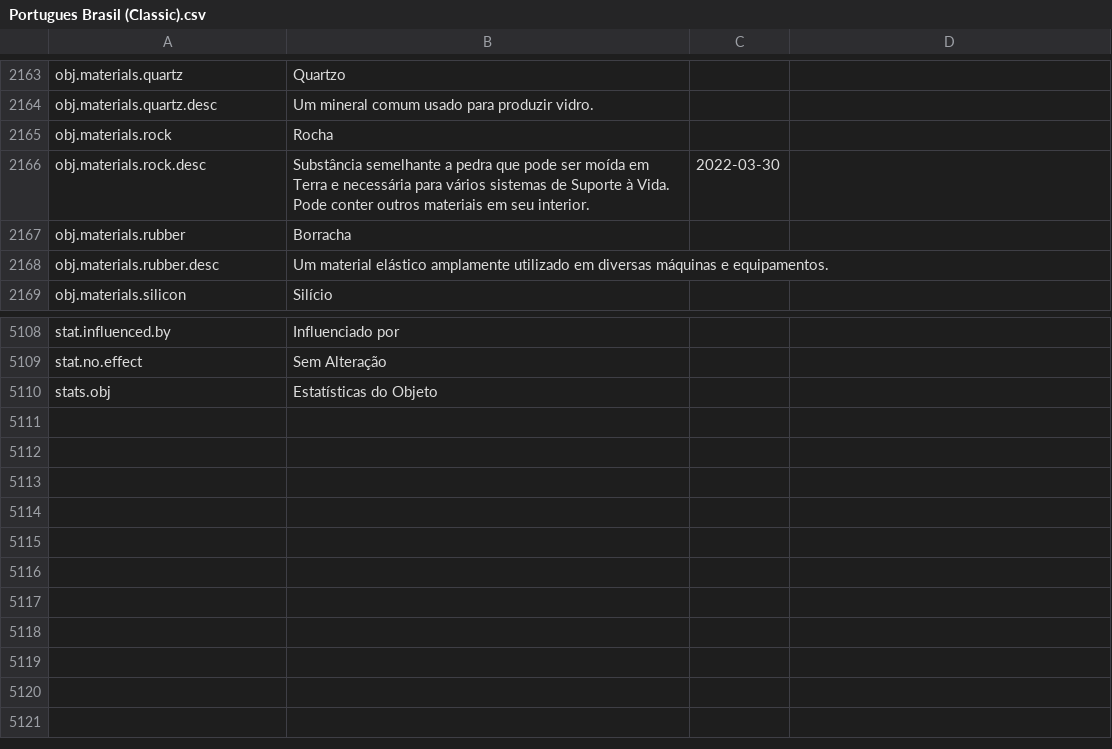
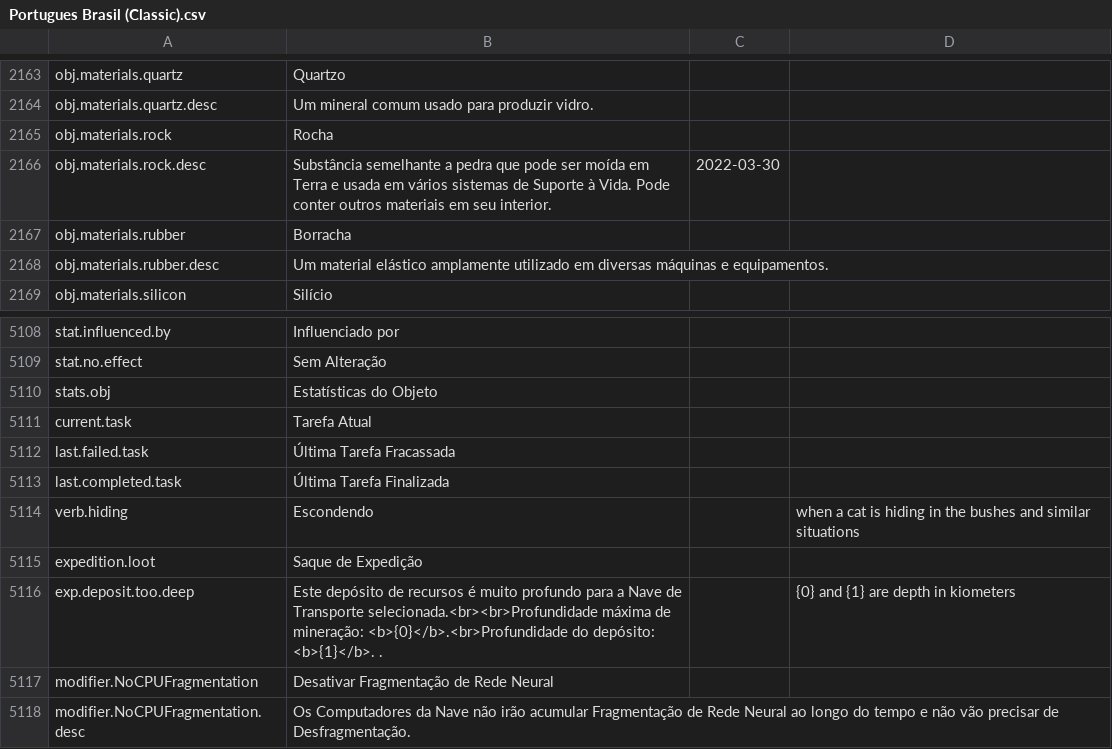
Before and after one commit to kodolinija/stardeus-translations, a CSV file: Translations/Portugues Brasil (Classic).csv, drawn as a sheet; only a part is shown, gaps mark what is left out.

Commit message:
v0.10.26.1982

```diff
--- a/Translations/Portugues Brasil (Classic).csv
+++ b/Translations/Portugues Brasil (Classic).csv
@@ -2169,3 +2169,3 @@ obj.materials.quartz.desc,Um mineral comum usado para produzir vidro.,,
 obj.materials.rock,Rocha,,
-obj.materials.rock.desc,Substância semelhante a pedra que pode ser moída em Terra e necessária para vários sistemas de Suporte à Vida. Pode conter outros materiais em seu interior.,2022-03-30,
+obj.materials.rock.desc,Substância semelhante a pedra que pode ser moída em Terra e usada em vários sistemas de Suporte à Vida. Pode conter outros materiais em seu interior.,2022-03-30,
 obj.materials.rubber,Borracha,,
@@ -5118 +5118,9 @@ stat.no.effect,Sem Alteração,,
 stats.obj,Estatísticas do Objeto,,
+current.task,Tarefa Atual,,
+last.failed.task,Última Tarefa Fracassada,,
+last.completed.task,Última Tarefa Finalizada,,
+verb.hiding,Escondendo,,when a cat is hiding in the bushes and similar situations
+expedition.loot,Saque de Expedição,,
+exp.deposit.too.deep,Este depósito de recursos é muito profundo para a Nave de Transporte selecionada.<br><br>Profundidade máxima de mineração: <b>{0}</b>.<br>Profundidade do depósito: <b>{1}</b>. .,,{0} and {1} are depth in kiometers
+modifier.NoCPUFragmentation,Desativar Fragmentação de Rede Neural,,
+modifier.NoCPUFragmentation.desc,Os Computadores da Nave não irão acumular Fragmentação de Rede Neural ao longo do tempo e não vão precisar de Desfragmentação.,,
```
